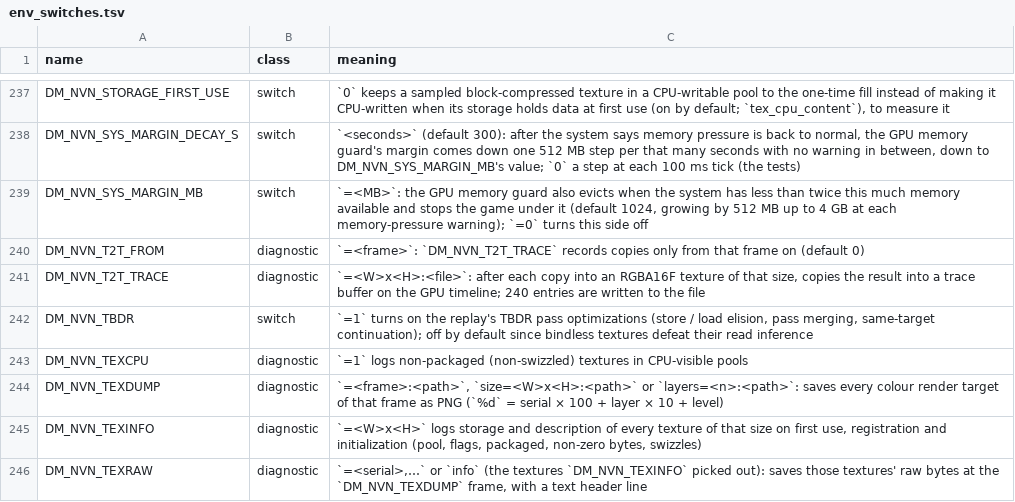
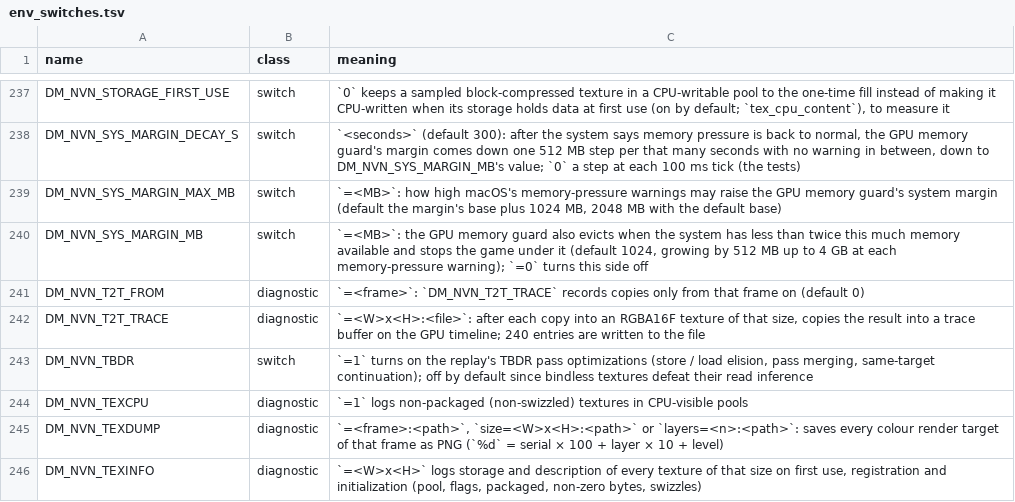
Before and after one commit to Melonboy22/greenhat-game, a TSV file: docs/env_switches.tsv, drawn as a sheet; only a part is shown, gaps mark what is left out; the shorter side is filled out with more unchanged rows; the diff names each change by its address in the sheet, - before the commit and + after, or states it on an @@ line.

```diff
--- a/docs/env_switches.tsv
+++ b/docs/env_switches.tsv
+row 239: DM_NVN_SYS_MARGIN_MAX_MB | switch | `=<MB>`: how high macOS's memory-pressure warnings may raise the GPU memory guard's system margin (default the margin's base plus 1024 MB, 2048 MB with the default base)
```
Also changed, not shown: 4 other files.
